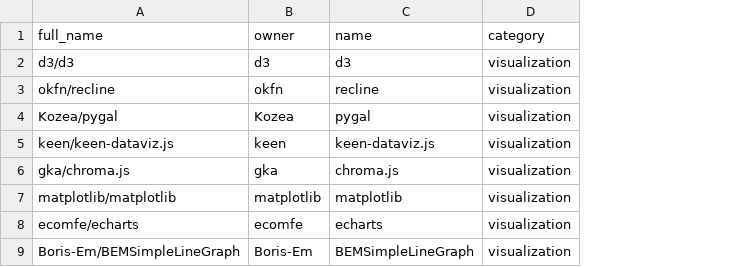
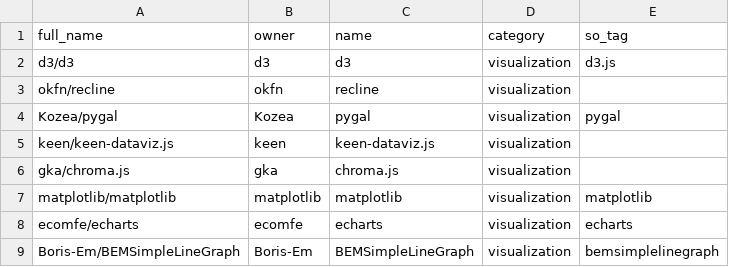
Before and after one commit to itu-oss-project-team/github-trends, a CSV file: github_trends/research_repos.csv, drawn as a sheet; only a part is shown; the diff names each change by its address in the sheet, - before the commit and + after, or states it on an @@ line.

Commit message:
init.db updated, repo-category matching added with support for repos with multiple categories. Stackoverflow tags implemented, visualization repos' tags added manually.

```diff
--- a/github_trends/research_repos.csv
+++ b/github_trends/research_repos.csv
+column E (so_tag), rows 2-9: d3.js |  | pygal |  |  | matplotlib | echarts | bemsimplelinegraph
```
Also changed, not shown: 2 other files.
